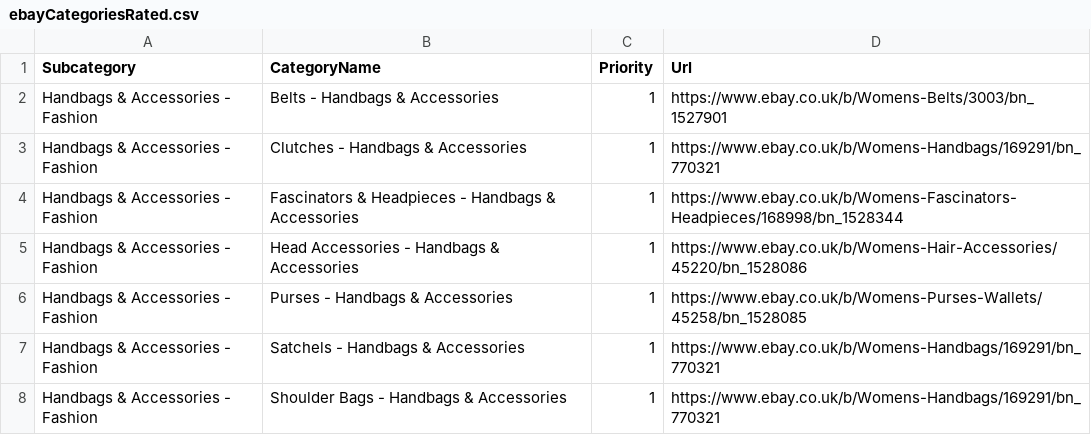
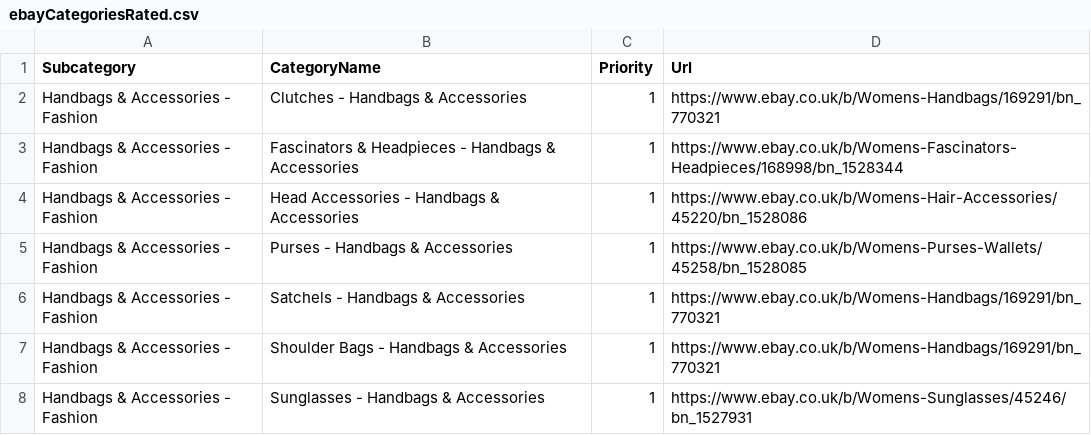
Before and after one commit to antoniogit/ebay-all-shops, a CSV file: ebayCategoriesRated.csv, drawn as a sheet; only a part is shown; the shorter side is filled out with more unchanged rows.

Commit message:
AsdasdasA

```diff
--- a/ebayCategoriesRated.csv
+++ b/ebayCategoriesRated.csv
@@ -1,3 +1,2 @@
 Subcategory,CategoryName,Priority,Url
-Handbags & Accessories - Fashion,Belts - Handbags & Accessories,1,https://www.ebay.co.uk/b/Womens-Belts/3003/bn_1527901
 Handbags & Accessories - Fashion,Clutches - Handbags & Accessories,1,https://www.ebay.co.uk/b/Womens-Handbags/169291/bn_770321
```
